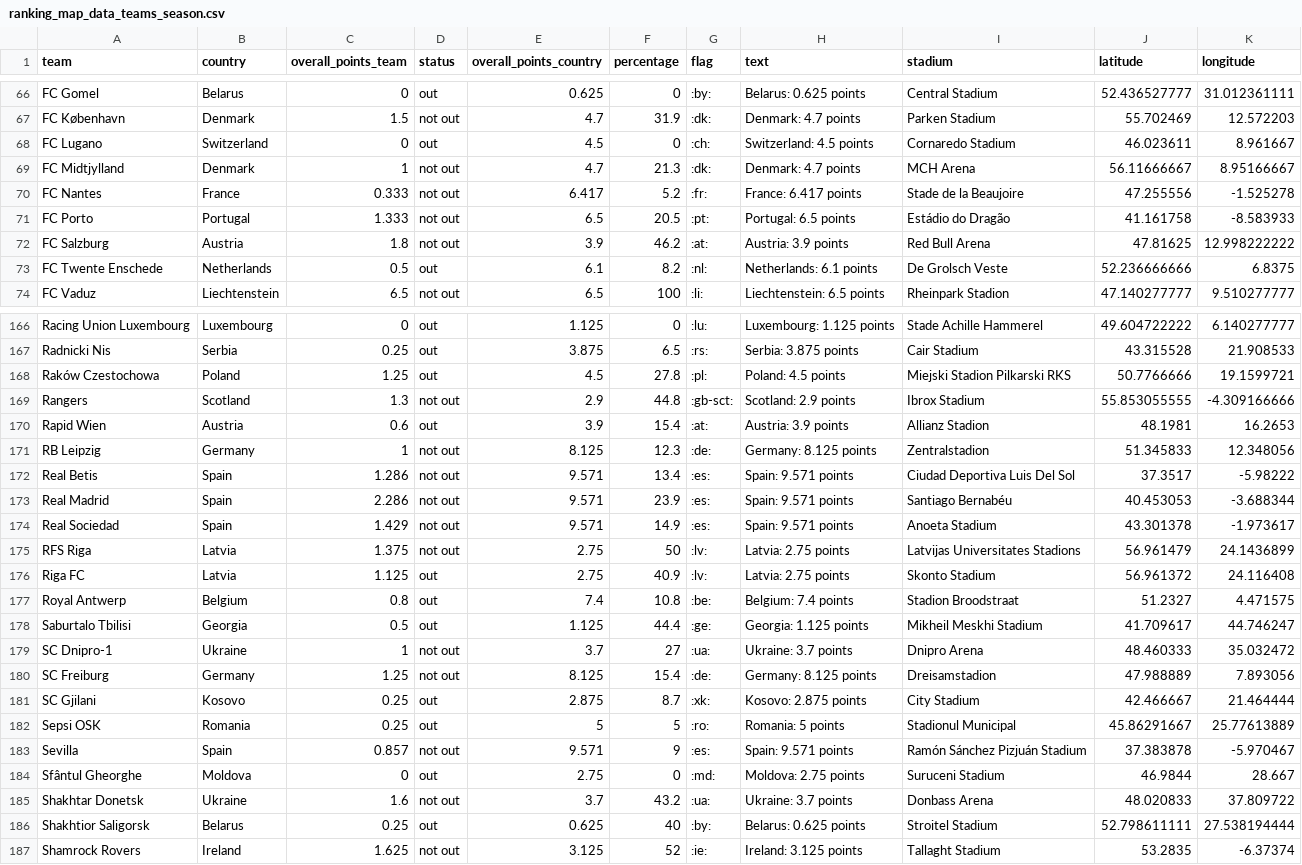
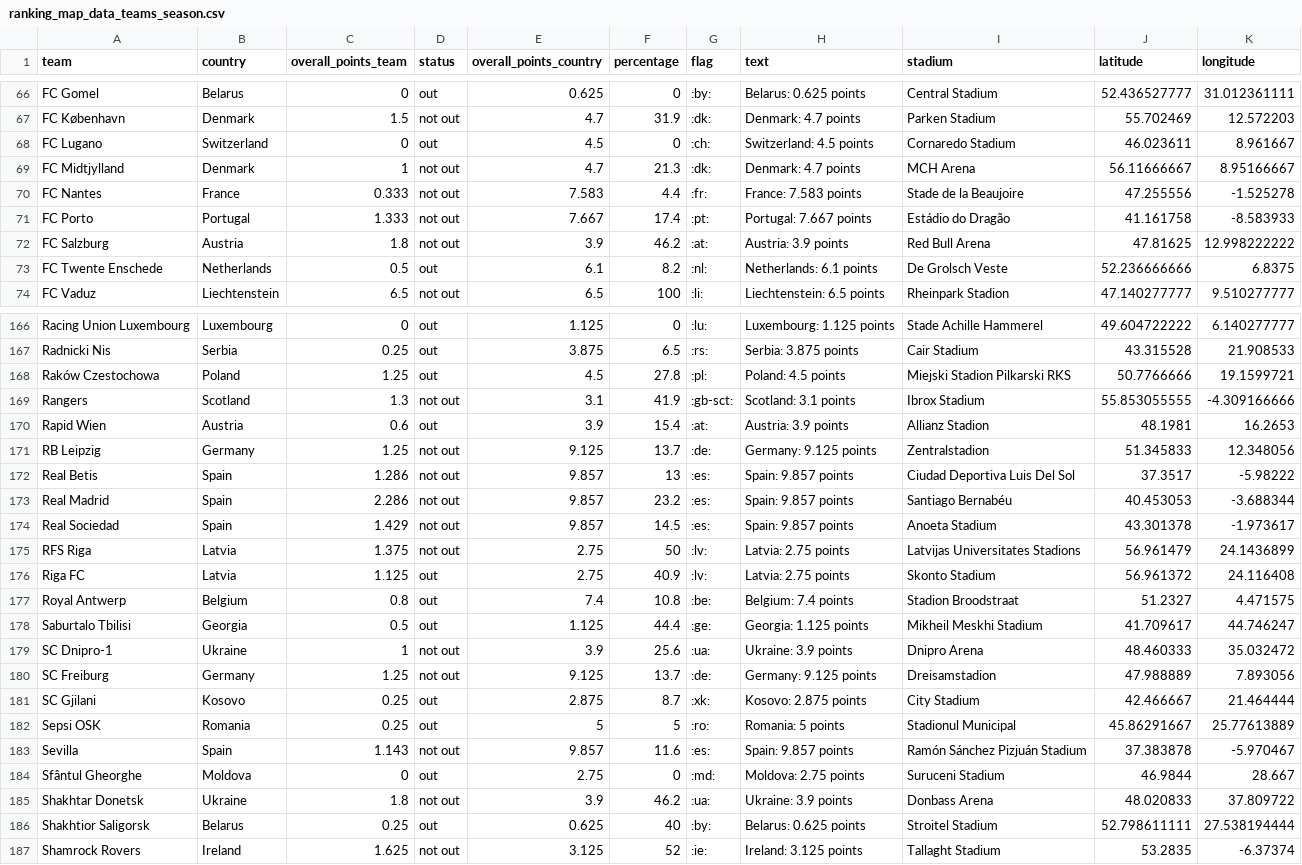
Before and after one commit to swissfootdata/UEFA_Rankings, a CSV file: Output/ranking_map_data_teams_season.csv, drawn as a sheet; only a part is shown, gaps mark what is left out; the diff covers the shown part only.

```diff
--- a/Output/ranking_map_data_teams_season.csv
+++ b/Output/ranking_map_data_teams_season.csv
@@ -69,4 +69,4 @@
 "FC Midtjylland","Denmark",1,"not out",4.7,21.3,":dk:","Denmark: 4.7 points","MCH Arena",56.11666667,8.95166667
-"FC Nantes","France",0.333,"not out",6.417,5.2,":fr:","France: 6.417 points","Stade de la Beaujoire",47.255556,-1.525278
-"FC Porto","Portugal",1.333,"not out",6.5,20.5,":pt:","Portugal: 6.5 points","Estádio do Dragão",41.161758,-8.583933
+"FC Nantes","France",0.333,"not out",7.583,4.4,":fr:","France: 7.583 points","Stade de la Beaujoire",47.255556,-1.525278
+"FC Porto","Portugal",1.333,"not out",7.667,17.4,":pt:","Portugal: 7.667 points","Estádio do Dragão",41.161758,-8.583933
 "FC Salzburg","Austria",1.8,"not out",3.9,46.2,":at:","Austria: 3.9 points","Red Bull Arena",47.81625,12.998222222
@@ -168,8 +168,8 @@
 "Raków Czestochowa","Poland",1.25,"out",4.5,27.8,":pl:","Poland: 4.5 points","Miejski Stadion Pilkarski RKS",50.7766666,19.1599721
-"Rangers","Scotland",1.3,"not out",2.9,44.8,":gb-sct:","Scotland: 2.9 points","Ibrox Stadium",55.853055555,-4.309166666
+"Rangers","Scotland",1.3,"not out",3.1,41.9,":gb-sct:","Scotland: 3.1 points","Ibrox Stadium",55.853055555,-4.309166666
 "Rapid Wien","Austria",0.6,"out",3.9,15.4,":at:","Austria: 3.9 points","Allianz Stadion",48.1981,16.2653
-"RB Leipzig","Germany",1,"not out",8.125,12.3,":de:","Germany: 8.125 points","Zentralstadion",51.345833,12.348056
-"Real Betis","Spain",1.286,"not out",9.571,13.4,":es:","Spain: 9.571 points","Ciudad Deportiva Luis Del Sol",37.3517,-5.98222
-"Real Madrid","Spain",2.286,"not out",9.571,23.9,":es:","Spain: 9.571 points","Santiago Bernabéu",40.453053,-3.688344
-"Real Sociedad","Spain",1.429,"not out",9.571,14.9,":es:","Spain: 9.571 points","Anoeta Stadium",43.301378,-1.973617
+"RB Leipzig","Germany",1.25,"not out",9.125,13.7,":de:","Germany: 9.125 points","Zentralstadion",51.345833,12.348056
+"Real Betis","Spain",1.286,"not out",9.857,13,":es:","Spain: 9.857 points","Ciudad Deportiva Luis Del Sol",37.3517,-5.98222
+"Real Madrid","Spain",2.286,"not out",9.857,23.2,":es:","Spain: 9.857 points","Santiago Bernabéu",40.453053,-3.688344
+"Real Sociedad","Spain",1.429,"not out",9.857,14.5,":es:","Spain: 9.857 points","Anoeta Stadium",43.301378,-1.973617
 "RFS Riga","Latvia",1.375,"not out",2.75,50,":lv:","Latvia: 2.75 points","Latvijas Universitates Stadions",56.961479,24.1436899
@@ -178,9 +178,9 @@
 "Saburtalo Tbilisi","Georgia",0.5,"out",1.125,44.4,":ge:","Georgia: 1.125 points","Mikheil Meskhi Stadium",41.709617,44.746247
-"SC Dnipro-1","Ukraine",1,"not out",3.7,27,":ua:","Ukraine: 3.7 points","Dnipro Arena",48.460333,35.032472
-"SC Freiburg","Germany",1.25,"not out",8.125,15.4,":de:","Germany: 8.125 points","Dreisamstadion",47.988889,7.893056
+"SC Dnipro-1","Ukraine",1,"not out",3.9,25.6,":ua:","Ukraine: 3.9 points","Dnipro Arena",48.460333,35.032472
+"SC Freiburg","Germany",1.25,"not out",9.125,13.7,":de:","Germany: 9.125 points","Dreisamstadion",47.988889,7.893056
 "SC Gjilani","Kosovo",0.25,"out",2.875,8.7,":xk:","Kosovo: 2.875 points","City Stadium",42.466667,21.464444
 "Sepsi OSK","Romania",0.25,"out",5,5,":ro:","Romania: 5 points","Stadionul Municipal",45.86291667,25.77613889
-"Sevilla","Spain",0.857,"not out",9.571,9,":es:","Spain: 9.571 points","Ramón Sánchez Pizjuán Stadium",37.383878,-5.970467
+"Sevilla","Spain",1.143,"not out",9.857,11.6,":es:","Spain: 9.857 points","Ramón Sánchez Pizjuán Stadium",37.383878,-5.970467
 "Sfântul Gheorghe","Moldova",0,"out",2.75,0,":md:","Moldova: 2.75 points","Suruceni Stadium",46.9844,28.667
-"Shakhtar Donetsk","Ukraine",1.6,"not out",3.7,43.2,":ua:","Ukraine: 3.7 points","Donbass Arena",48.020833,37.809722
+"Shakhtar Donetsk","Ukraine",1.8,"not out",3.9,46.2,":ua:","Ukraine: 3.9 points","Donbass Arena",48.020833,37.809722
 "Shakhtior Saligorsk","Belarus",0.25,"out",0.625,40,":by:","Belarus: 0.625 points","Stroitel Stadium",52.798611111,27.538194444
```
Also changed, not shown: 126 edited cells elsewhere in this file, Output/ranking_map_data_teams.csv, Output/ranking_teams_overview.csv, 9 other files.
